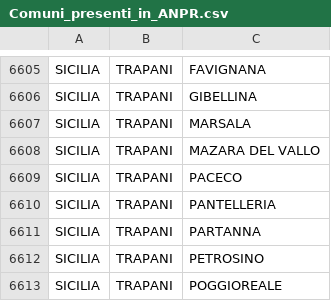
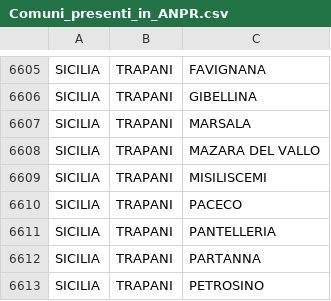
Before and after one commit to mfortini/opendata_backup, a CSV file: ANPR/AnprStatsWeb/Comuni_presenti_in_ANPR.csv, drawn as a sheet; only a part is shown, gaps mark what is left out; the shorter side is filled out with more unchanged rows; the diff names each change by its address in the sheet, - before the commit and + after, or states it on an @@ line.

Commit message:
AnprStatsWeb update

```diff
--- a/ANPR/AnprStatsWeb/Comuni_presenti_in_ANPR.csv
+++ b/ANPR/AnprStatsWeb/Comuni_presenti_in_ANPR.csv
+row 6609: SICILIA | TRAPANI | MISILISCEMI
```
Also changed, not shown: ANPR/AnprStatsWeb/Capoluoghi_di_regione.csv, ANPR/AnprStatsWeb/Distribuzione_per_regione.csv, 1 other file.
